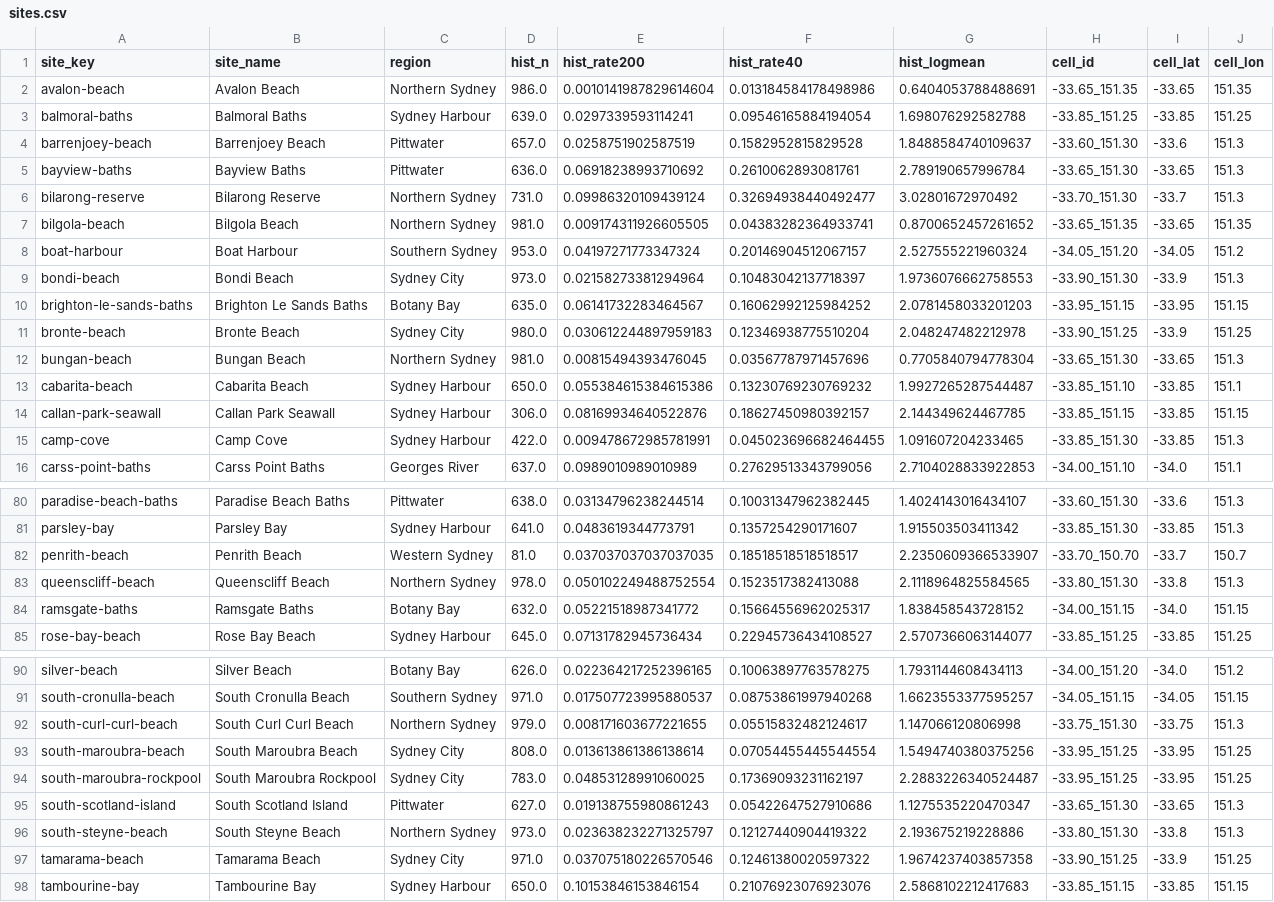
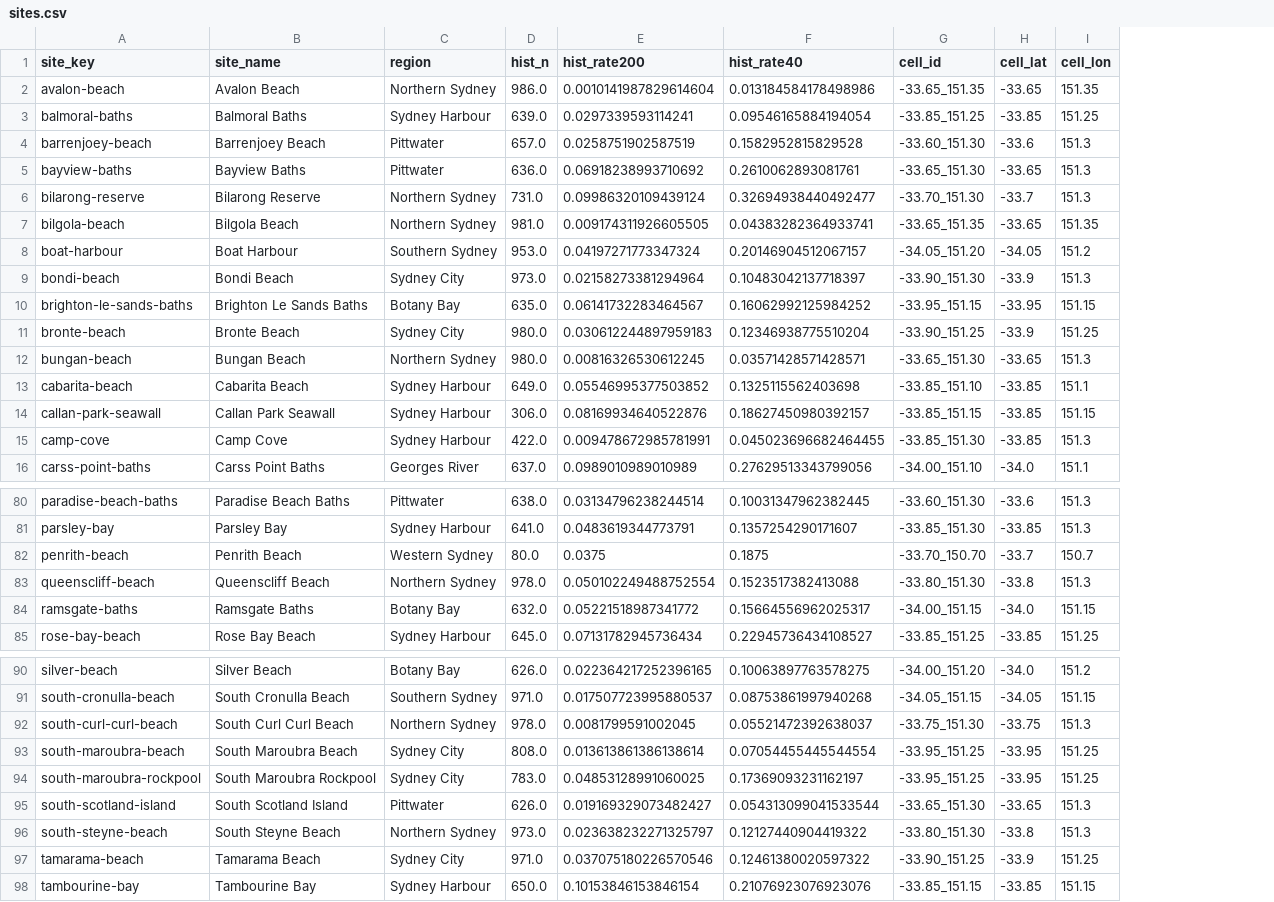
Before and after one commit to dylannnnn111/beach-forecast, a CSV file: model/artifacts/sites.csv, drawn as a sheet; only a part is shown, gaps mark what is left out; the diff names each change by its address in the sheet, - before the commit and + after, or states it on an @@ line.

```diff
--- a/model/artifacts/sites.csv
+++ b/model/artifacts/sites.csv
-column G (hist_logmean), rows 2-16: 0.6404053788488691 | 1.698076292582788 | 1.8488584740109637 | 2.789190657996784 | 3.02801672970492 | 0.8700652457261652 | 2.527555221960324 | 1.9736076662758553 | 2.0781458033201203 | 2.048247482212978 | 0.7705840794778304 | 1.9927265287544487 | 2.144349624467785 | 1.091607204233465 | 2.7104028833922853; rows 80-85: 1.4024143016434107 | 1.915503503411342 | 2.2350609366533907 | 2.1118964825584565 | 1.838458543728152 | 2.5707366063144077; rows 90-98: 1.7931144608434113 | 1.6623553377595257 | 1.147066120806998 | 1.5494740380375256 | 2.2883226340524487 | 1.1275535220470347 | 2.193675219228886 | 1.9674237403857358 | 2.5868102212417683
-D12 (hist_n): 981.0
+D12 (hist_n): 980.0
-E12 (hist_rate200): 0.00815494393476045
+E12 (hist_rate200): 0.00816326530612245
-F12 (hist_rate40): 0.03567787971457696
+F12 (hist_rate40): 0.03571428571428571
-D13 (hist_n): 650.0
+D13 (hist_n): 649.0
-E13 (hist_rate200): 0.055384615384615386
+E13 (hist_rate200): 0.05546995377503852
-F13 (hist_rate40): 0.13230769230769232
+F13 (hist_rate40): 0.1325115562403698
-D82 (hist_n): 81.0
+D82 (hist_n): 80.0
-E82 (hist_rate200): 0.037037037037037035
+E82 (hist_rate200): 0.0375
-F82 (hist_rate40): 0.18518518518518517
+F82 (hist_rate40): 0.1875
-D92 (hist_n): 979.0
+D92 (hist_n): 978.0
-E92 (hist_rate200): 0.008171603677221655
+E92 (hist_rate200): 0.0081799591002045
-F92 (hist_rate40): 0.05515832482124617
+F92 (hist_rate40): 0.05521472392638037
-D95 (hist_n): 627.0
+D95 (hist_n): 626.0
-E95 (hist_rate200): 0.019138755980861243
+E95 (hist_rate200): 0.019169329073482427
-F95 (hist_rate40): 0.05422647527910686
+F95 (hist_rate40): 0.054313099041533544
```
Also changed, not shown: 55 other files.
